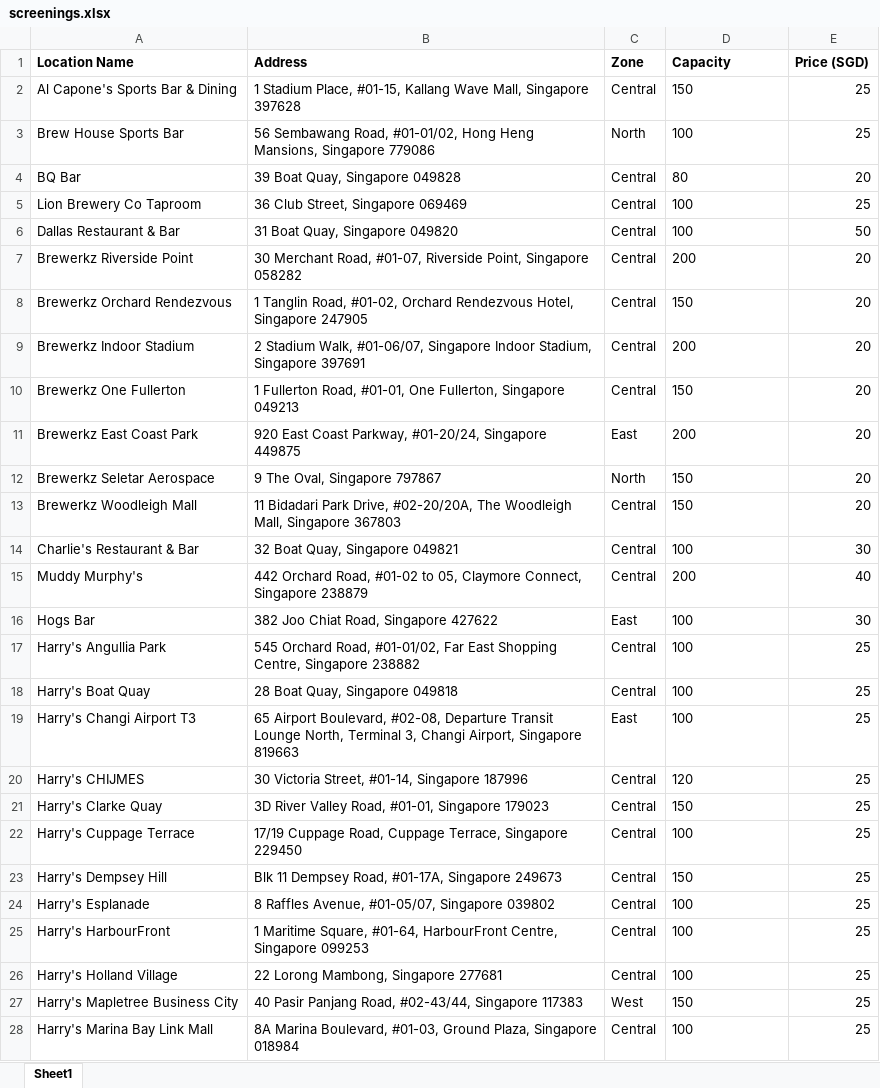
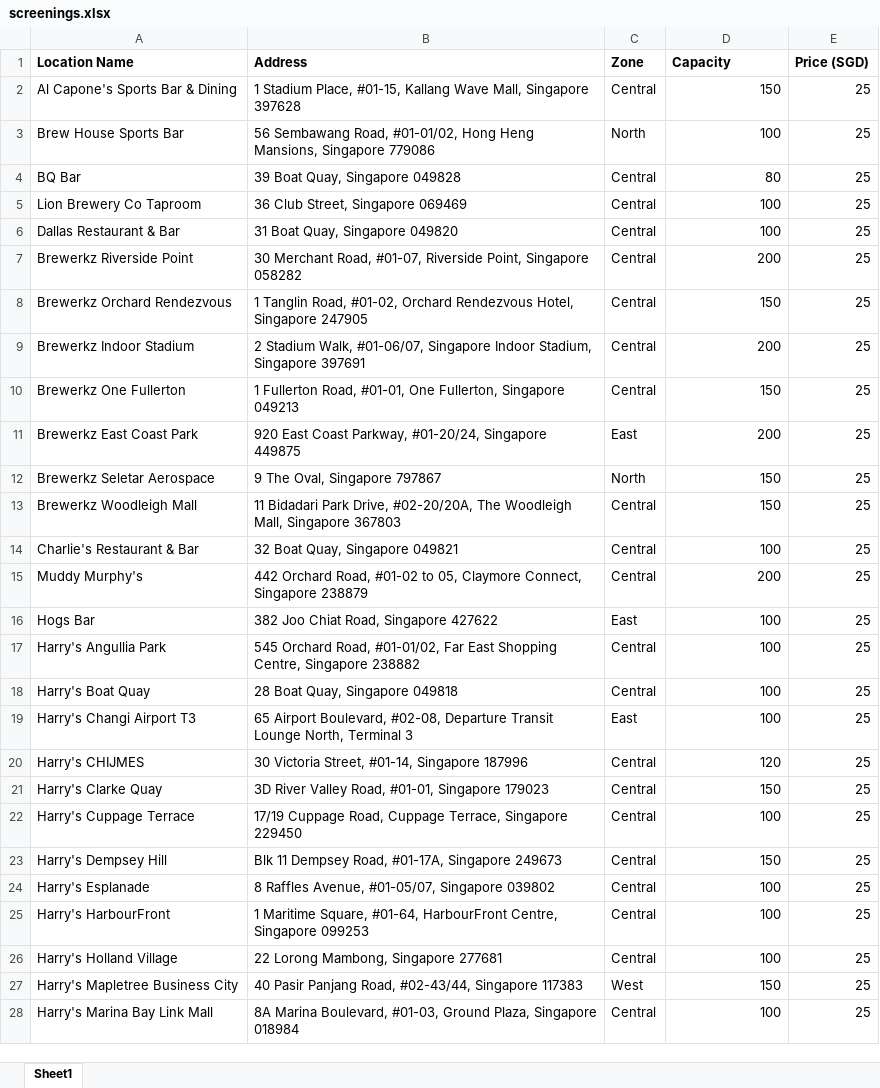
Before and after one commit to AdrianTangCK/SoccerFan, an Excel workbook: screenings.xlsx, sheet Sheet1, drawn as a sheet; only a part is shown; values as stored, in another font and other column widths than the file's, no borders; the diff covers the shown part only; the diff names each change by its address in the sheet, - before the commit and + after, or states it on an @@ line.

```diff
--- a/screenings.xlsx (sheet Sheet1)
+++ b/screenings.xlsx (sheet Sheet1)
-D2:D28 alignment: left
+D2:D28 alignment: right
-E4 (Price (SGD)): 20
+E4 (Price (SGD)): 25
-E6 (Price (SGD)): 50
+E6 (Price (SGD)): 25
-E7:E13 (Price (SGD)): 20
+E7:E13 (Price (SGD)): 25
-E14 (Price (SGD)): 30
+E14 (Price (SGD)): 25
-E15 (Price (SGD)): 40
+E15 (Price (SGD)): 25
-E16 (Price (SGD)): 30
+E16 (Price (SGD)): 25
-B19 (Address): …North, Terminal 3, Changi Airport, Singapore 819663
+B19 (Address): …North, Terminal 3
```
Also changed, not shown: 4 added rows, 5 edited cells and cell formats elsewhere in this sheet, 1 other file.
